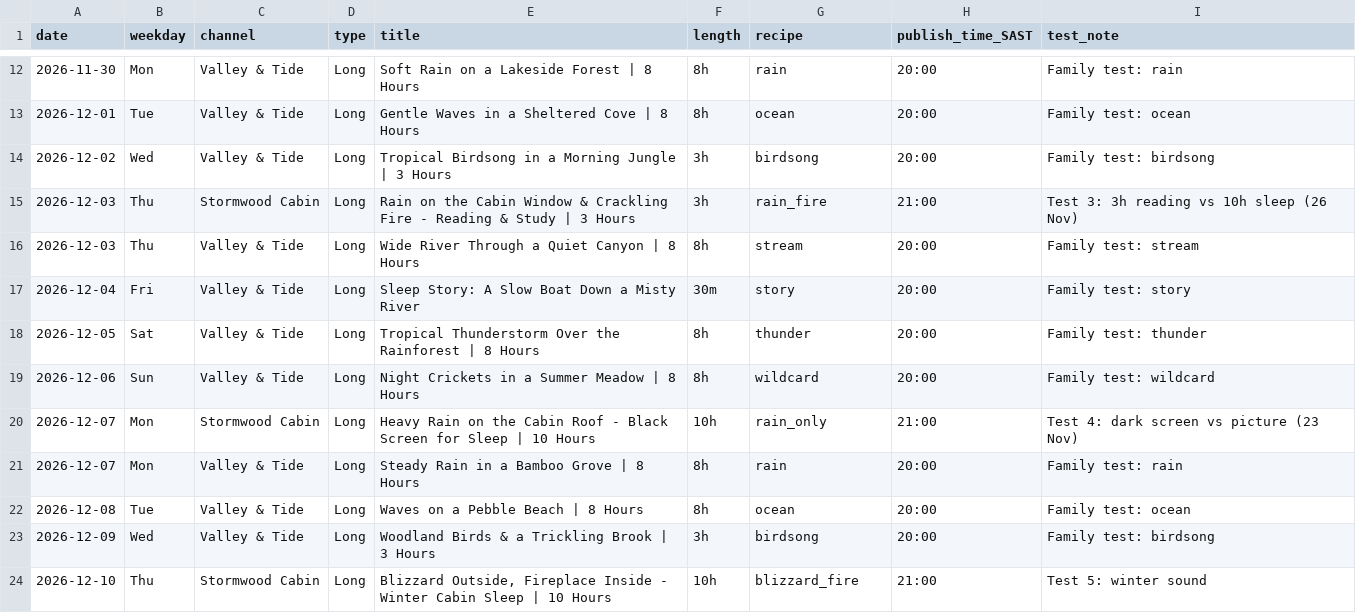
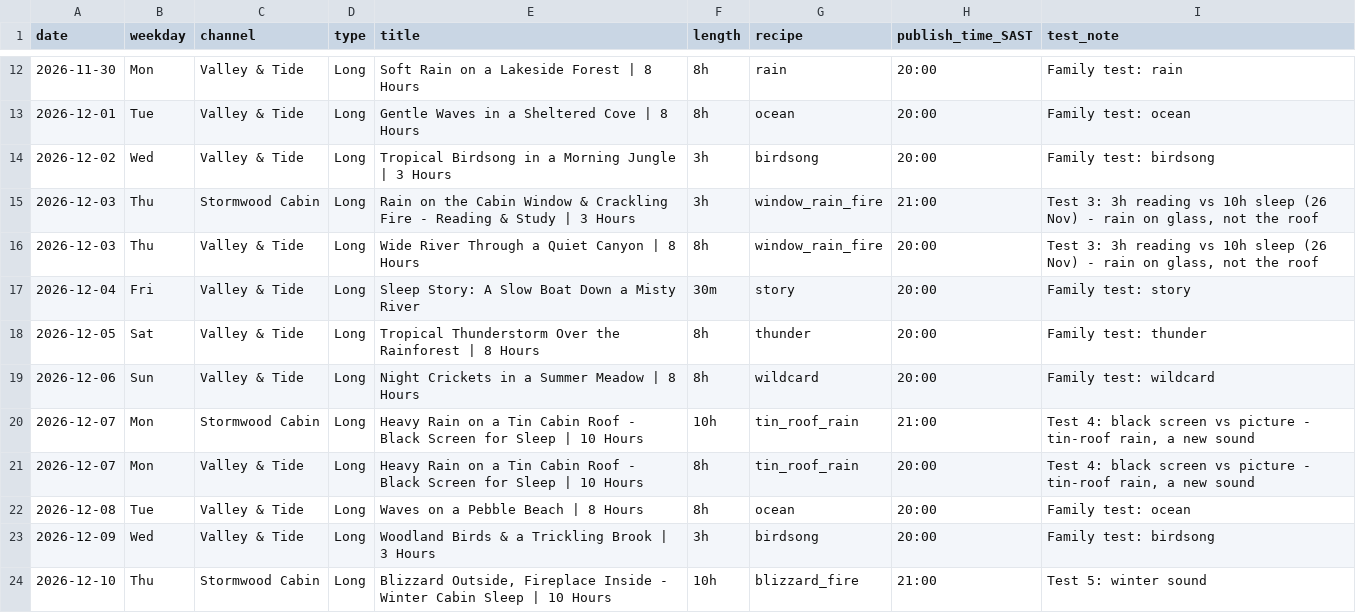
Before and after one commit to appiq-finance/sleep-channels-engine, a CSV file: schedule/30_day_test.csv, drawn as a sheet; only a part is shown, gaps mark what is left out.

```diff
--- a/schedule/30_day_test.csv
+++ b/schedule/30_day_test.csv
@@ -14,4 +14,4 @@ date,weekday,channel,type,title,length,recipe,publish_time_SAST,test_note
 2026-12-02,Wed,Valley & Tide,Long,Tropical Birdsong in a Morning Jungle | 3 Hours,3h,birdsong,20:00,Family test: birdsong
-2026-12-03,Thu,Stormwood Cabin,Long,Rain on the Cabin Window & Crackling Fire - Reading & Study | 3 Hours,3h,rain_fire,21:00,Test 3: 3h reading vs 10h sleep (26 Nov)
-2026-12-03,Thu,Valley & Tide,Long,Wide River Through a Quiet Canyon | 8 Hours,8h,stream,20:00,Family test: stream
+2026-12-03,Thu,Stormwood Cabin,Long,Rain on the Cabin Window & Crackling Fire - Reading & Study | 3 Hours,3h,window_rain_fire,21:00,"Test 3: 3h reading vs 10h sleep (26 Nov) - rain on glass, not the roof"
+2026-12-03,Thu,Valley & Tide,Long,Wide River Through a Quiet Canyon | 8 Hours,8h,window_rain_fire,20:00,"Test 3: 3h reading vs 10h sleep (26 Nov) - rain on glass, not the roof"
 2026-12-04,Fri,Valley & Tide,Long,Sleep Story: A Slow Boat Down a Misty River,30m,story,20:00,Family test: story
@@ -19,4 +19,4 @@ date,weekday,channel,type,title,length,recipe,publish_time_SAST,test_note
 2026-12-06,Sun,Valley & Tide,Long,Night Crickets in a Summer Meadow | 8 Hours,8h,wildcard,20:00,Family test: wildcard
-2026-12-07,Mon,Stormwood Cabin,Long,Heavy Rain on the Cabin Roof - Black Screen for Sleep | 10 Hours,10h,rain_only,21:00,Test 4: dark screen vs picture (23 Nov)
-2026-12-07,Mon,Valley & Tide,Long,Steady Rain in a Bamboo Grove | 8 Hours,8h,rain,20:00,Family test: rain
+2026-12-07,Mon,Stormwood Cabin,Long,Heavy Rain on a Tin Cabin Roof - Black Screen for Sleep | 10 Hours,10h,tin_roof_rain,21:00,"Test 4: black screen vs picture - tin-roof rain, a new sound"
+2026-12-07,Mon,Valley & Tide,Long,Heavy Rain on a Tin Cabin Roof - Black Screen for Sleep | 10 Hours,8h,tin_roof_rain,20:00,"Test 4: black screen vs picture - tin-roof rain, a new sound"
 2026-12-08,Tue,Valley & Tide,Long,Waves on a Pebble Beach | 8 Hours,8h,ocean,20:00,Family test: ocean
```
